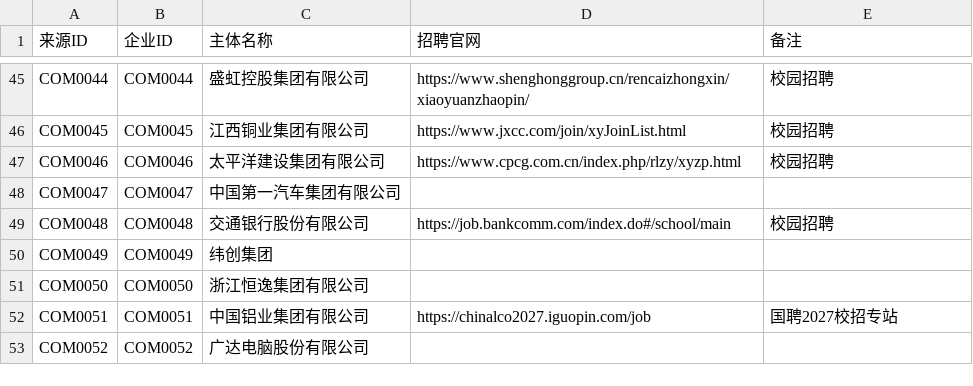
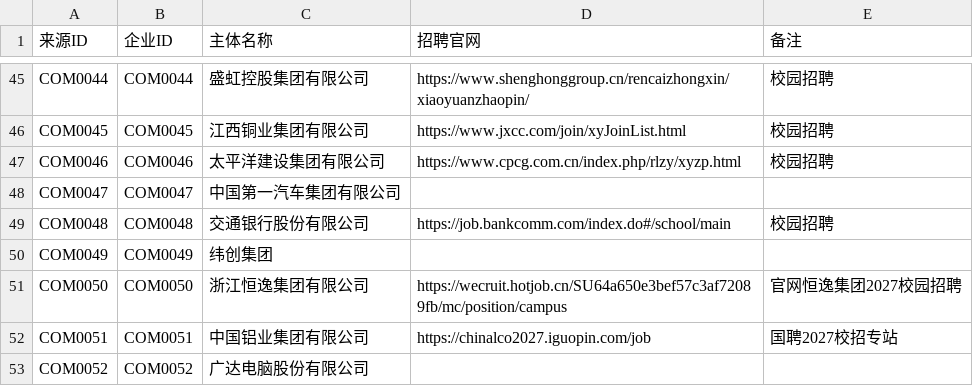
Before and after one commit to MorePeanuts/job-crawler, a CSV file: sites/sources.csv, drawn as a sheet; only a part is shown, gaps mark what is left out.

Commit message:
feat: add Hengyi group campus adapter

```diff
--- a/sites/sources.csv
+++ b/sites/sources.csv
@@ -50,3 +50,3 @@ COM0048,COM0048,交通银行股份有限公司,https://job.bankcomm.com/index.do
 COM0049,COM0049,纬创集团,,
-COM0050,COM0050,浙江恒逸集团有限公司,,
+COM0050,COM0050,浙江恒逸集团有限公司,https://wecruit.hotjob.cn/SU64a650e3bef57c3af72089fb/mc/position/campus,官网恒逸集团2027校园招聘
 COM0051,COM0051,中国铝业集团有限公司,https://chinalco2027.iguopin.com/job,国聘2027校招专站
```
Also changed, not shown: 4 other files.
